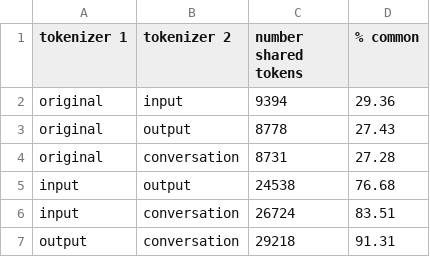
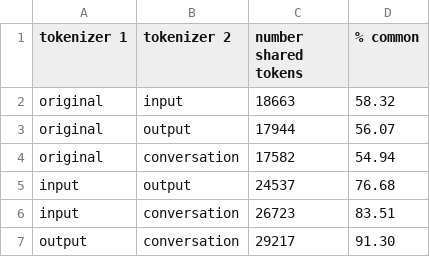
Before and after one commit to RaquelFerrando/conversational_tokenizers, a CSV file: comparison_vocabularies/tokenizer_comparison_Mistral-7B-v0.1.csv, drawn as a sheet.

Commit message:
Fix vocabulary-overlap comparison for Mistral/Gemma (metaspace marker)
Their original tokenizer marks a leading space with "▁" while the
retrained one uses a literal space, so token-set comparisons were
silently counting semantically identical tokens as different strings
and undercounting overlap. Normalize before comparing; no effect on
the other four (byte-level) models.

```diff
--- a/comparison_vocabularies/tokenizer_comparison_Mistral-7B-v0.1.csv
+++ b/comparison_vocabularies/tokenizer_comparison_Mistral-7B-v0.1.csv
@@ -1,7 +1,7 @@
 tokenizer 1,tokenizer 2,number shared tokens,% common
-original,input,9394,29.36
-original,output,8778,27.43
-original,conversation,8731,27.28
-input,output,24538,76.68
-input,conversation,26724,83.51
-output,conversation,29218,91.31
+original,input,18663,58.32
+original,output,17944,56.07
+original,conversation,17582,54.94
+input,output,24537,76.68
+input,conversation,26723,83.51
+output,conversation,29217,91.30
```
Also changed, not shown: comparison_vocabularies/tokenizer_comparison_gemma-2-9b.csv, token_frequencies/Mistral-7B-v0.1/comparison_overlap_conversation.csv, 24 other files.
